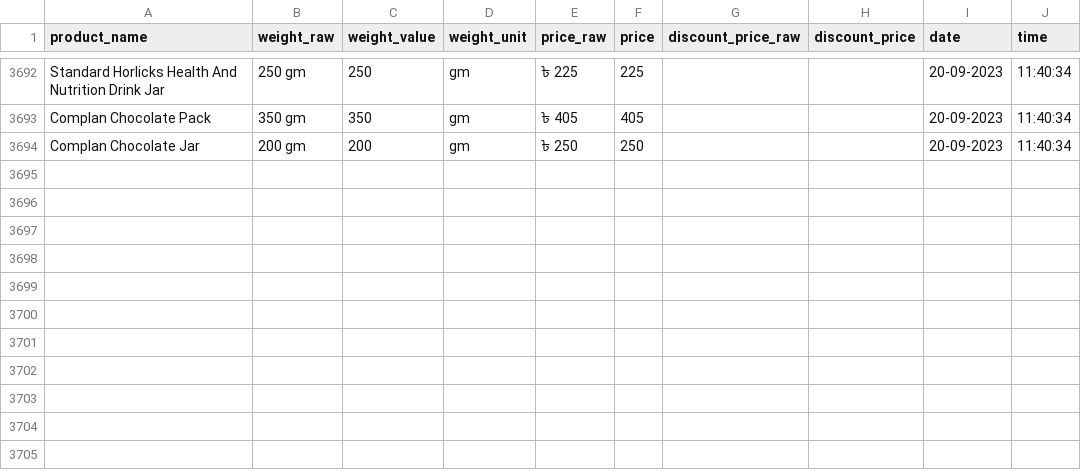
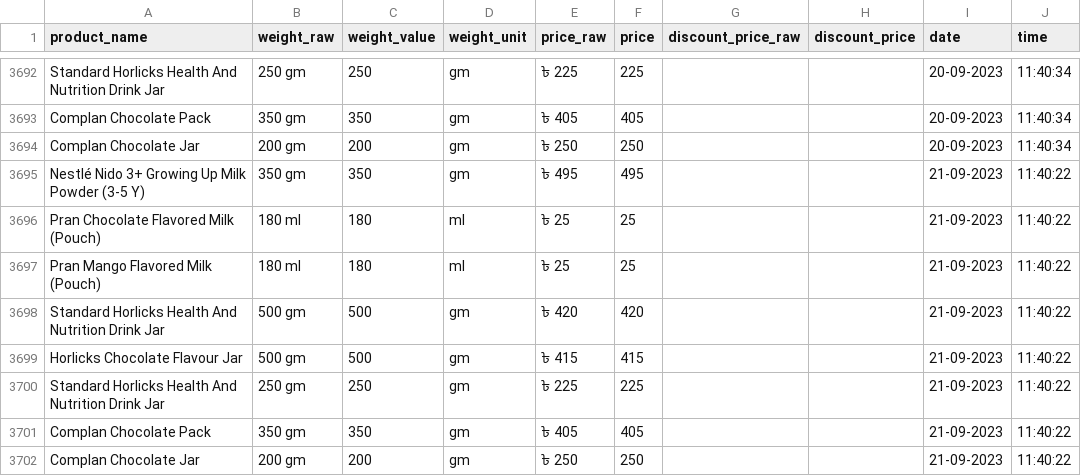
Before and after one commit to Shayokh144/Commodity_Price_Analysis_BD, a CSV file: data/price_data/baby_milk/baby_milk.csv, drawn as a sheet; only a part is shown, gaps mark what is left out.

```diff
--- a/data/price_data/baby_milk/baby_milk.csv
+++ b/data/price_data/baby_milk/baby_milk.csv
@@ -3694 +3694,9 @@ Complan Chocolate Pack,350 gm,350,gm,৳ 405,405,,,20-09-2023,11:40:34
 Complan Chocolate Jar,200 gm,200,gm,৳ 250,250,,,20-09-2023,11:40:34
+Nestlé Nido 3+ Growing Up Milk Powder (3-5 Y),350 gm,350,gm,৳ 495,495,,,21-09-2023,11:40:22
+Pran Chocolate Flavored Milk (Pouch),180 ml,180,ml,৳ 25,25,,,21-09-2023,11:40:22
+Pran Mango Flavored Milk (Pouch),180 ml,180,ml,৳ 25,25,,,21-09-2023,11:40:22
+Standard Horlicks Health And Nutrition Drink Jar,500 gm,500,gm,৳ 420,420,,,21-09-2023,11:40:22
+Horlicks Chocolate Flavour Jar,500 gm,500,gm,৳ 415,415,,,21-09-2023,11:40:22
+Standard Horlicks Health And Nutrition Drink Jar,250 gm,250,gm,৳ 225,225,,,21-09-2023,11:40:22
+Complan Chocolate Pack,350 gm,350,gm,৳ 405,405,,,21-09-2023,11:40:22
+Complan Chocolate Jar,200 gm,200,gm,৳ 250,250,,,21-09-2023,11:40:22
```
Also changed, not shown: data/price_data/diapars_smallest_size/diapars_smallest_size.csv, data/price_data/dried_fish/dried_fish.csv, 17 other files.
